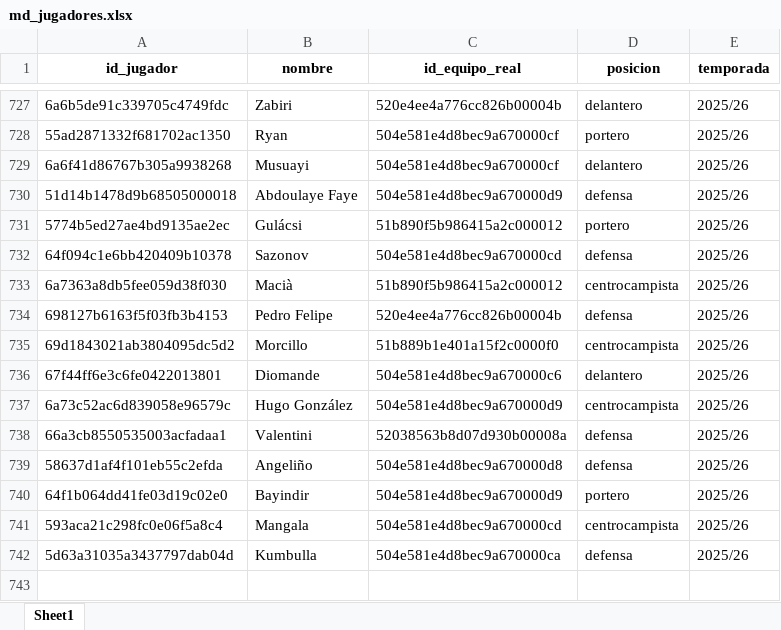
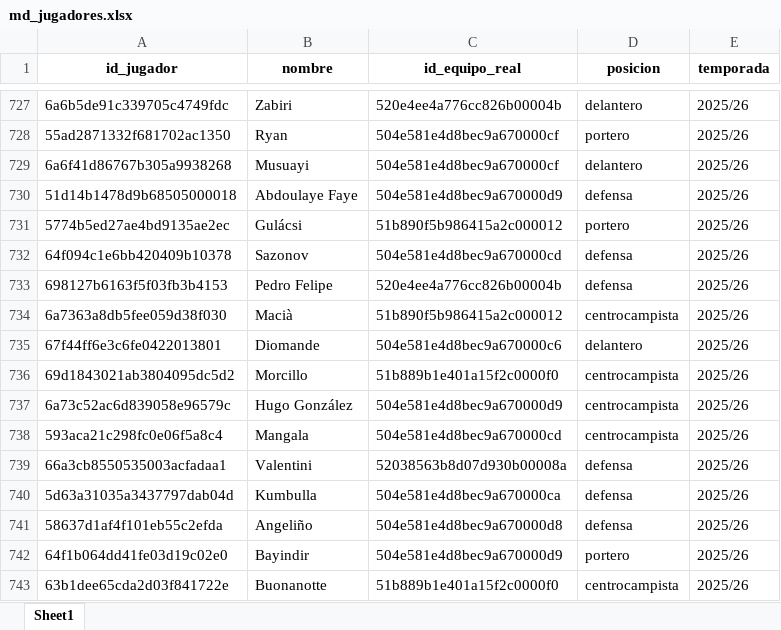
Before and after one commit to kelo71bis/FutmondoBOT, an Excel workbook: datos/maestros/md_jugadores.xlsx, sheet Sheet1, drawn as a sheet; only a part is shown, gaps mark what is left out; values as stored, in another font and other column widths than the file's, no borders; addresses are those after the commit; the diff covers the shown part only; the diff names each change by its address in the sheet, - before the commit and + after, or states it on an @@ line.

```diff
--- a/datos/maestros/md_jugadores.xlsx (sheet Sheet1)
+++ b/datos/maestros/md_jugadores.xlsx (sheet Sheet1)
@@ row 734 moved to row 733: 698127b6163f5f03fb3b4153 @@
@@ row 736 moved to row 735: 67f44ff6e3c6fe0422013801 @@
+row 738: 593aca21c298fc0e06f5a8c4 | Mangala | 504e581e4d8bec9a670000cd | centrocampista | 2025/26
@@ row 742 moved to row 740: 5d63a31035a3437797dab04d @@
-A743 (id_jugador): 593aca21c298fc0e06f5a8c4
+A743 (id_jugador): 63b1dee65cda2d03f841722e
-B743 (nombre): Mangala
+B743 (nombre): Buonanotte
-C743 (id_equipo_real): 504e581e4d8bec9a670000cd
+C743 (id_equipo_real): 51b889b1e401a15f2c0000f0
```
Also changed, not shown: 466 moved rows elsewhere in this sheet, datos/hechos/td_admin.xlsx, datos/maestros/md_equipos.xlsx, 4 other files.
